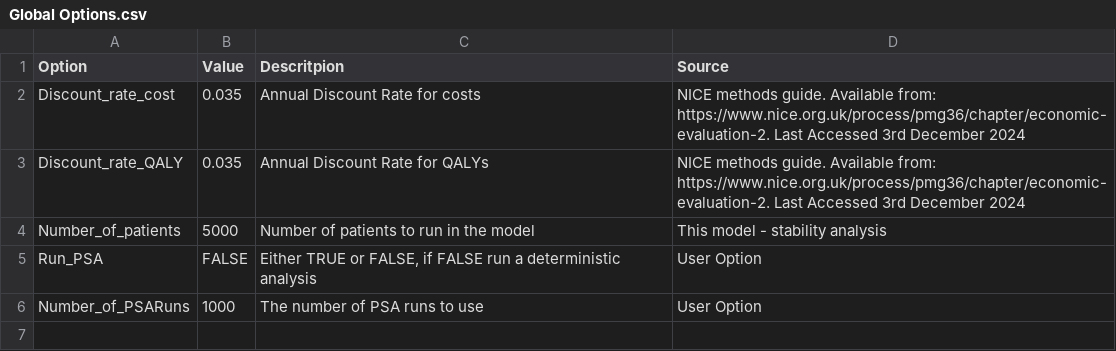
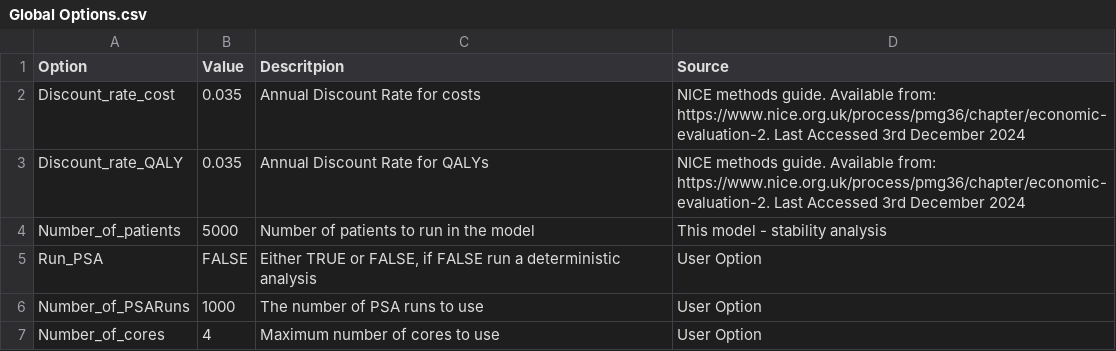
Before and after one commit to DanPollardSheff/NICEDSU_TSD15model_inR, a CSV file: Data/Global Options.csv, drawn as a sheet; the diff names each change by its address in the sheet, - before the commit and + after, or states it on an @@ line.

```diff
--- a/Data/Global Options.csv
+++ b/Data/Global Options.csv
+row 7: Number_of_cores | 4 | Maximum number of cores to use | User Option
```
Also changed, not shown: 1 other file.
